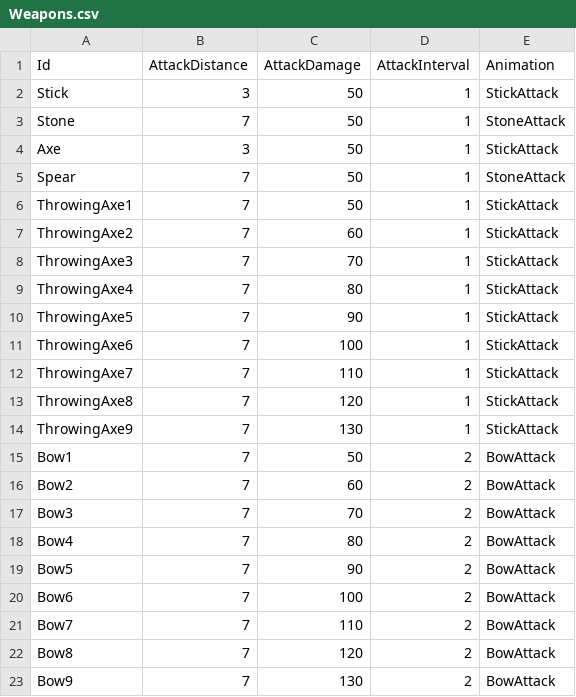
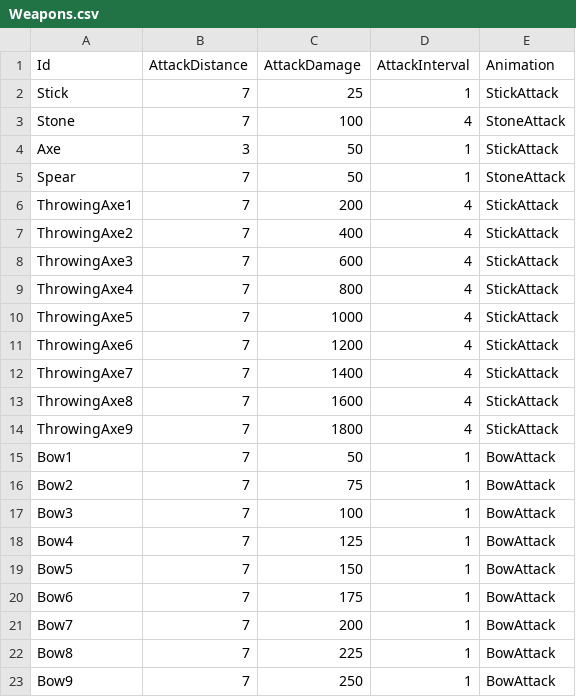
Before and after one commit to KonstantKuz/JurassicWorld, a CSV file: Assets/Resources/Configs/Weapons.csv, drawn as a sheet.

Commit message:
LevelConfigs

```diff
--- a/Assets/Resources/Configs/Weapons.csv
+++ b/Assets/Resources/Configs/Weapons.csv
@@ -1,23 +1,23 @@
 Id,AttackDistance,AttackDamage,AttackInterval,Animation
-Stick,3,50,1,StickAttack
-Stone,7,50,1,StoneAttack
+Stick,7,25,1,StickAttack
+Stone,7,100,4,StoneAttack
 Axe,3,50,1,StickAttack
 Spear,7,50,1,StoneAttack
-ThrowingAxe1,7,50,1,StickAttack
-ThrowingAxe2,7,60,1,StickAttack
-ThrowingAxe3,7,70,1,StickAttack
-ThrowingAxe4,7,80,1,StickAttack
-ThrowingAxe5,7,90,1,StickAttack
-ThrowingAxe6,7,100,1,StickAttack
-ThrowingAxe7,7,110,1,StickAttack
-ThrowingAxe8,7,120,1,StickAttack
-ThrowingAxe9,7,130,1,StickAttack
-Bow1,7,50,2,BowAttack
-Bow2,7,60,2,BowAttack
-Bow3,7,70,2,BowAttack
-Bow4,7,80,2,BowAttack
-Bow5,7,90,2,BowAttack
-Bow6,7,100,2,BowAttack
-Bow7,7,110,2,BowAttack
-Bow8,7,120,2,BowAttack
-Bow9,7,130,2,BowAttack
+ThrowingAxe1,7,200,4,StickAttack
+ThrowingAxe2,7,400,4,StickAttack
+ThrowingAxe3,7,600,4,StickAttack
+ThrowingAxe4,7,800,4,StickAttack
+ThrowingAxe5,7,1000,4,StickAttack
+ThrowingAxe6,7,1200,4,StickAttack
+ThrowingAxe7,7,1400,4,StickAttack
+ThrowingAxe8,7,1600,4,StickAttack
+ThrowingAxe9,7,1800,4,StickAttack
+Bow1,7,50,1,BowAttack
+Bow2,7,75,1,BowAttack
+Bow3,7,100,1,BowAttack
+Bow4,7,125,1,BowAttack
+Bow5,7,150,1,BowAttack
+Bow6,7,175,1,BowAttack
+Bow7,7,200,1,BowAttack
+Bow8,7,225,1,BowAttack
+Bow9,7,250,1,BowAttack
```
Also changed, not shown: Assets/Resources/Configs/EnemyUnit.csv, 5 other files.
